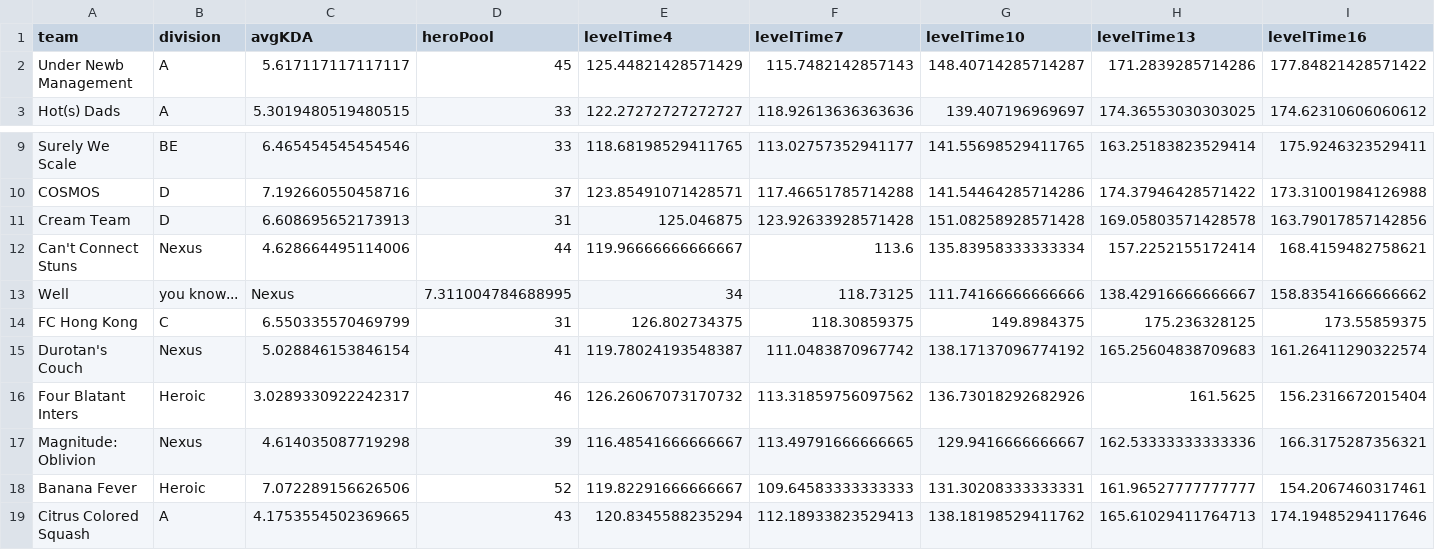
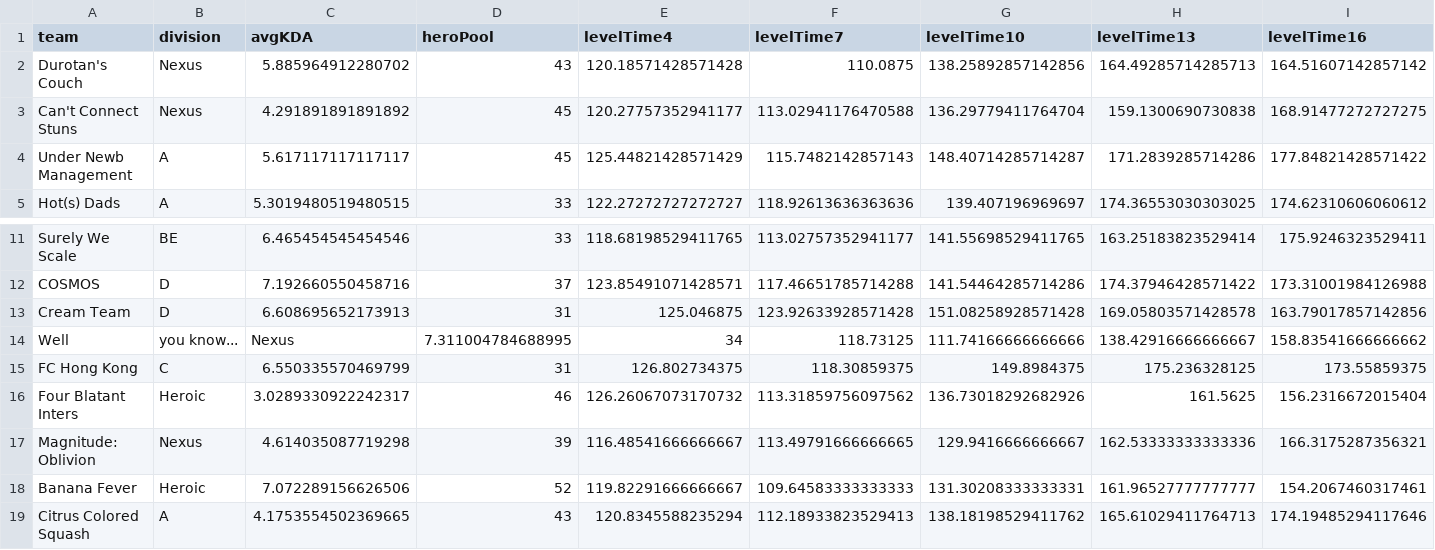
Before and after one commit to patienc3v/patienc3v.github.io, a CSV file: ngs/data/season21team.csv, drawn as a sheet; only a part is shown, gaps mark what is left out; removed rows and columns are numbered as before the commit, all else as after; rows hold the shown columns only; the diff names each change by its address in the sheet, - before the commit and + after, or states it on an @@ line.

```diff
--- a/ngs/data/season21team.csv
+++ b/ngs/data/season21team.csv
+row 2: Durotan's Couch | Nexus | 5.885964912280702 | 43 | 120.18571428571428 | 110.0875 | 138.25892857142856 | 164.49285714285713 | 164.51607142857142
+row 3: Can't Connect Stuns | Nexus | 4.291891891891892 | 45 | 120.27757352941177 | 113.02941176470588 | 136.29779411764704 | 159.1300690730838 | 168.91477272727275
-row 12: Can't Connect Stuns | Nexus | 4.628664495114006 | 44 | 119.96666666666667 | 113.6 | 135.83958333333334 | 157.2252155172414 | 168.4159482758621
-row 15: Durotan's Couch | Nexus | 5.028846153846154 | 41 | 119.78024193548387 | 111.0483870967742 | 138.17137096774192 | 165.25604838709683 | 161.26411290322574
```
Also changed, not shown: ngs/data/season21.csv.
